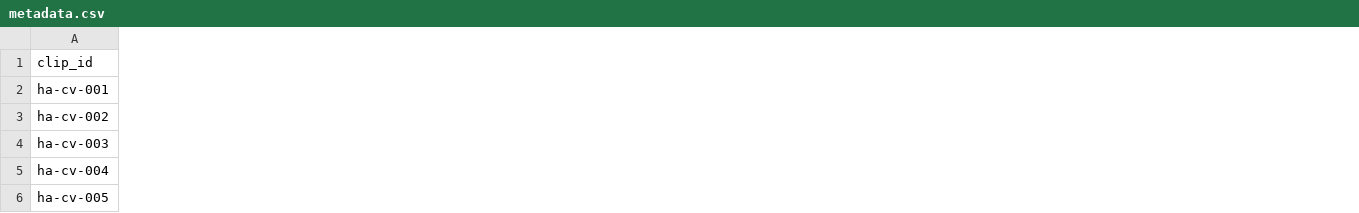
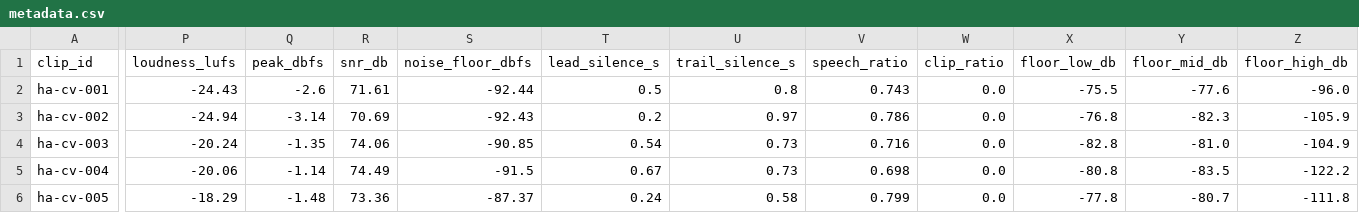
Before and after one commit to davidguzmanr/Multilingual-MOS, a CSV file: audios/Hausa/ground-truth/Common Voice/metadata.csv, drawn as a sheet; only a part is shown, gaps mark what is left out; the diff covers the shown part only; the diff names each change by its address in the sheet, - before the commit and + after, or states it on an @@ line.

```diff
--- a/audios/Hausa/ground-truth/Common Voice/metadata.csv
+++ b/audios/Hausa/ground-truth/Common Voice/metadata.csv
+column P (loudness_lufs), rows 2-6: -24.43 | -24.94 | -20.24 | -20.06 | -18.29
+column Q (peak_dbfs), rows 2-6: -2.6 | -3.14 | -1.35 | -1.14 | -1.48
+column R (snr_db), rows 2-6: 71.61 | 70.69 | 74.06 | 74.49 | 73.36
+column S (noise_floor_dbfs), rows 2-6: -92.44 | -92.43 | -90.85 | -91.5 | -87.37
+column T (lead_silence_s), rows 2-6: 0.5 | 0.2 | 0.54 | 0.67 | 0.24
+column U (trail_silence_s), rows 2-6: 0.8 | 0.97 | 0.73 | 0.73 | 0.58
+column V (speech_ratio), rows 2-6: 0.743 | 0.786 | 0.716 | 0.698 | 0.799
+column W (clip_ratio), rows 2-6: all 0.0
+column X (floor_low_db), rows 2-6: -75.5 | -76.8 | -82.8 | -80.8 | -77.8
+column Y (floor_mid_db), rows 2-6: -77.6 | -82.3 | -81.0 | -83.5 | -80.7
+column Z (floor_high_db), rows 2-6: -96.0 | -105.9 | -104.9 | -122.2 | -111.8
```
Also changed, not shown: 8 added columns and 46 edited cells elsewhere in this file, audios/Hausa/ground-truth/FLEURS/metadata.csv, audios/Swahili/ground-truth/FLEURS/metadata.csv, 40 other files.
